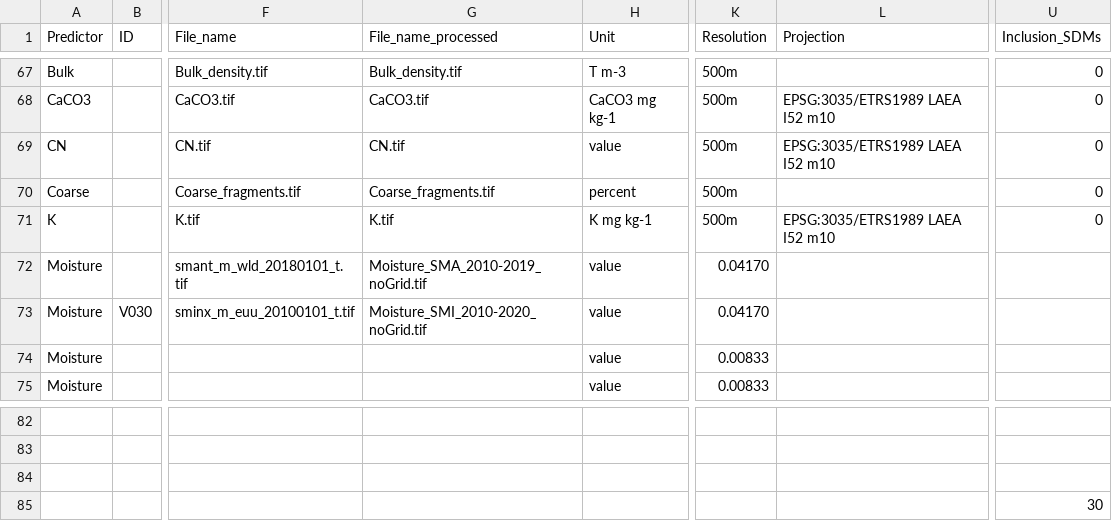
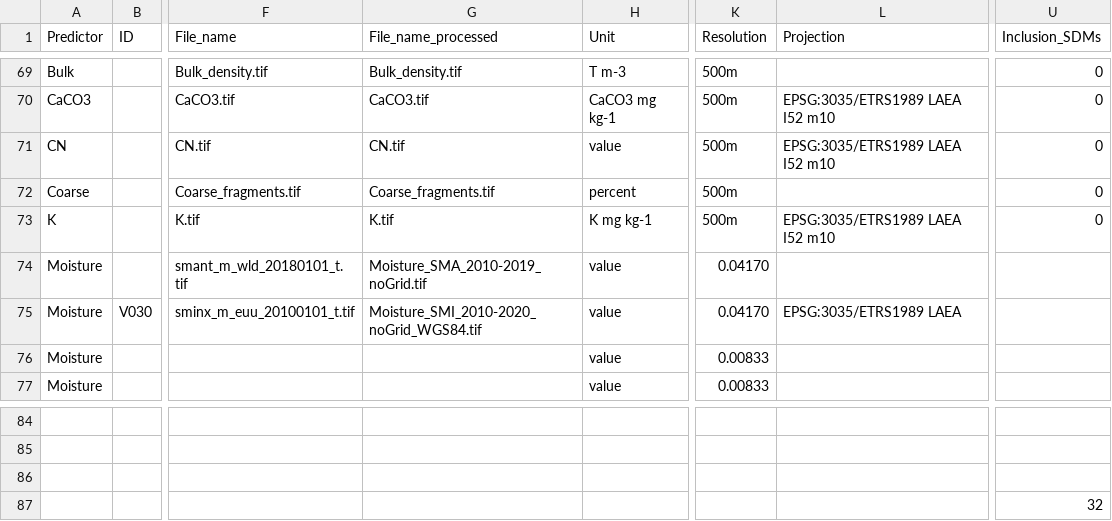
Before and after one commit to JeMaNd-r/SoilBiodiversity, a CSV file: doc/Env_Predictors_table.csv, drawn as a sheet; only a part is shown, gaps mark what is left out; addresses are those after the commit; the diff covers the shown part only; the diff names each change by its address in the sheet, - before the commit and + after, or states it on an @@ line.

```diff
--- a/doc/Env_Predictors_table.csv
+++ b/doc/Env_Predictors_table.csv
-G75 (File_name_processed): Moisture_SMI_2010-2020_noGrid.tif
+G75 (File_name_processed): Moisture_SMI_2010-2020_noGrid_WGS84.tif
-L75 (Projection): (empty)
+L75 (Projection): EPSG:3035/ETRS1989 LAEA
-U87 (Inclusion_SDMs): 30
+U87 (Inclusion_SDMs): 32
```
Also changed, not shown: 2 added rows and 21 edited cells elsewhere in this file, 1 other file.
